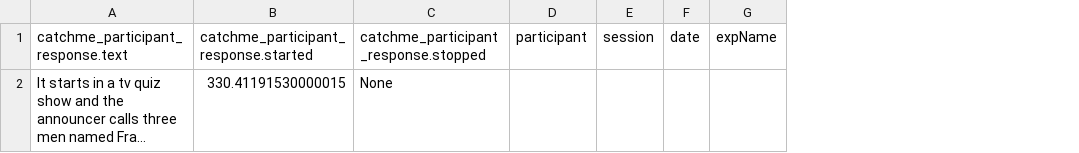
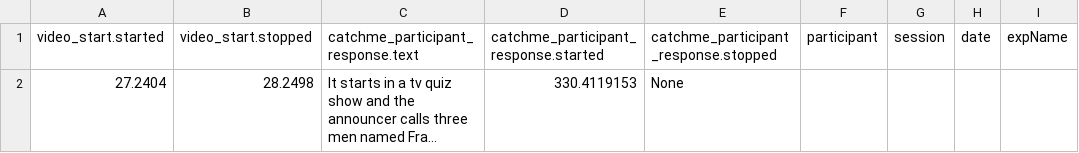
Before and after one commit to AyazLab/KernelFlow_Analysis, a CSV file: participants/participant_02/video_narrative_cmiyc/data/02_001_video_narrative_cmiyc_2022-06-17-14-59-54-404470.csv, drawn as a sheet; only a part is shown; long unchanged cells end in …; addresses are those after the commit; the diff names each change by its address in the sheet, - before the commit and + after, or states it on an @@ line.

```diff
--- a/participants/participant_02/video_narrative_cmiyc/data/02_001_video_narrative_cmiyc_2022-06-17-14-59-54-404470.csv
+++ b/participants/participant_02/video_narrative_cmiyc/data/02_001_video_narrative_cmiyc_2022-06-17-14-59-54-404470.csv
+column A (video_start.started), row 2: 27.2404
+column B (video_start.stopped), row 2: 28.2498
-D2: 330.41191530000015
+D2: 330.4119153
```
Also changed, not shown: participants/participant_01/video_narrative_cmiyc/data/01_001_video_narrative_cmiyc_2022-06-15-16-10-36-059942.csv, participants/participant_01/video_narrative_sherlock/data/01_001_video_narrative_sherlock_2022-06-15-15-01-41-271292.csv, 5 other files.
